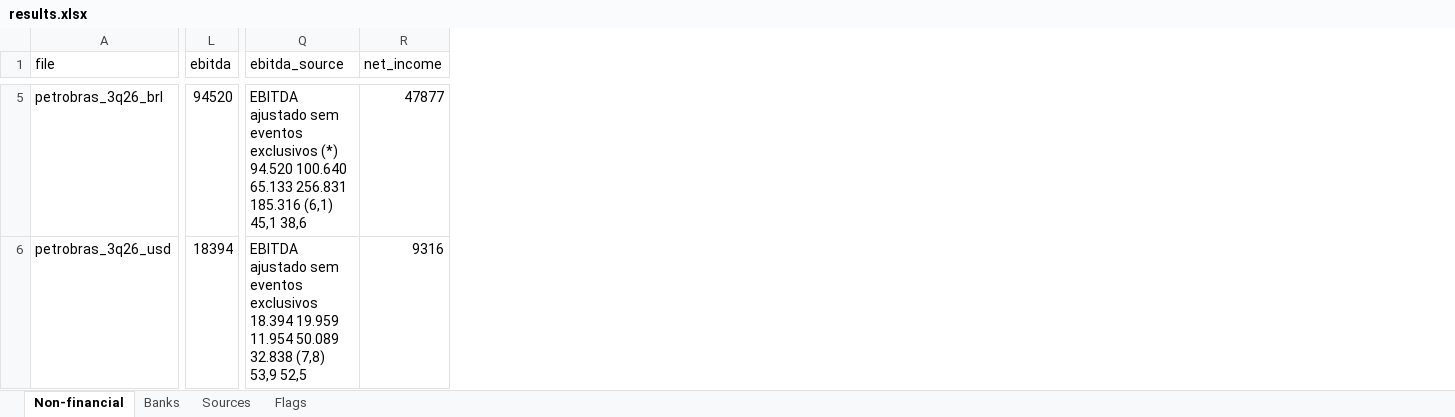
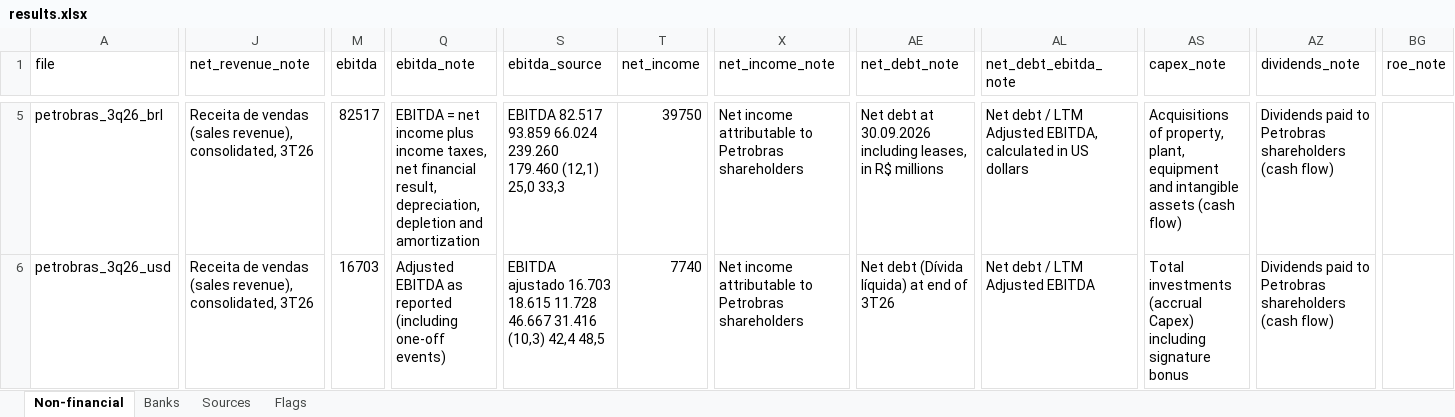
Before and after one commit to gcavalcanti006/equity-research-ai, an Excel workbook: earnings-release-extractor/outputs/results.xlsx, sheet Non-financial, drawn as a sheet; only a part is shown, gaps mark what is left out; values as stored, in another font and other column widths than the file's, no cell formats; addresses are those after the commit; the diff covers the shown part only; the diff names each change by its address in the sheet, - before the commit and + after, or states it on an @@ line.

```diff
--- a/earnings-release-extractor/outputs/results.xlsx (sheet Non-financial)
+++ b/earnings-release-extractor/outputs/results.xlsx (sheet Non-financial)
+column J (net_revenue_note), rows 5-6: Receita de vendas (sales revenue), consolidated, 3T26 | Receita de vendas (sales revenue), consolidated, 3T26
+column Q (ebitda_note), rows 5-6: EBITDA = net income plus income taxes, net financial result, depreciation, depletion and amortization | Adjusted EBITDA as reported (including one-off events)
+column X (net_income_note), rows 5-6: Net income attributable to Petrobras shareholders | Net income attributable to Petrobras shareholders
+column AE (net_debt_note), rows 5-6: Net debt at 30.09.2026 including leases, in R$ millions | Net debt (Dívida líquida) at end of 3T26
+column AL (net_debt_ebitda_note), rows 5-6: Net debt / LTM Adjusted EBITDA, calculated in US dollars | Net debt / LTM Adjusted EBITDA
+column AS (capex_note), rows 5-6: Acquisitions of property, plant, equipment and intangible assets (cash flow) | Total investments (accrual Capex) including signature bonus
+column AZ (dividends_note), rows 5-6: Dividends paid to Petrobras shareholders (cash flow) | Dividends paid to Petrobras shareholders (cash flow)
+column BG (roe_note), empty
-M5 (ebitda): 94520
+M5 (ebitda): 82517
-S5 (ebitda_source): EBITDA ajustado sem eventos exclusivos (*) 94.520 100.640 65.133 256.831 185.316 (6,1) 45,1 38,6
+S5 (ebitda_source): EBITDA 82.517 93.859 66.024 239.260 179.460 (12,1) 25,0 33,3
-T5 (net_income): 47877
+T5 (net_income): 39750
-M6 (ebitda): 18394
+M6 (ebitda): 16703
-S6 (ebitda_source): EBITDA ajustado sem eventos exclusivos 18.394 19.959 11.954 50.089 32.838 (7,8) 53,9 52,5
+S6 (ebitda_source): EBITDA ajustado 16.703 18.615 11.728 46.667 31.416 (10,3) 42,4 48,5
-T6 (net_income): 9316
+T6 (net_income): 7740
```
Also changed, not shown: 62 edited cells elsewhere in this sheet, sheet Sources, sheet Flags, sheet Banks, cell formats, 6 other files.
